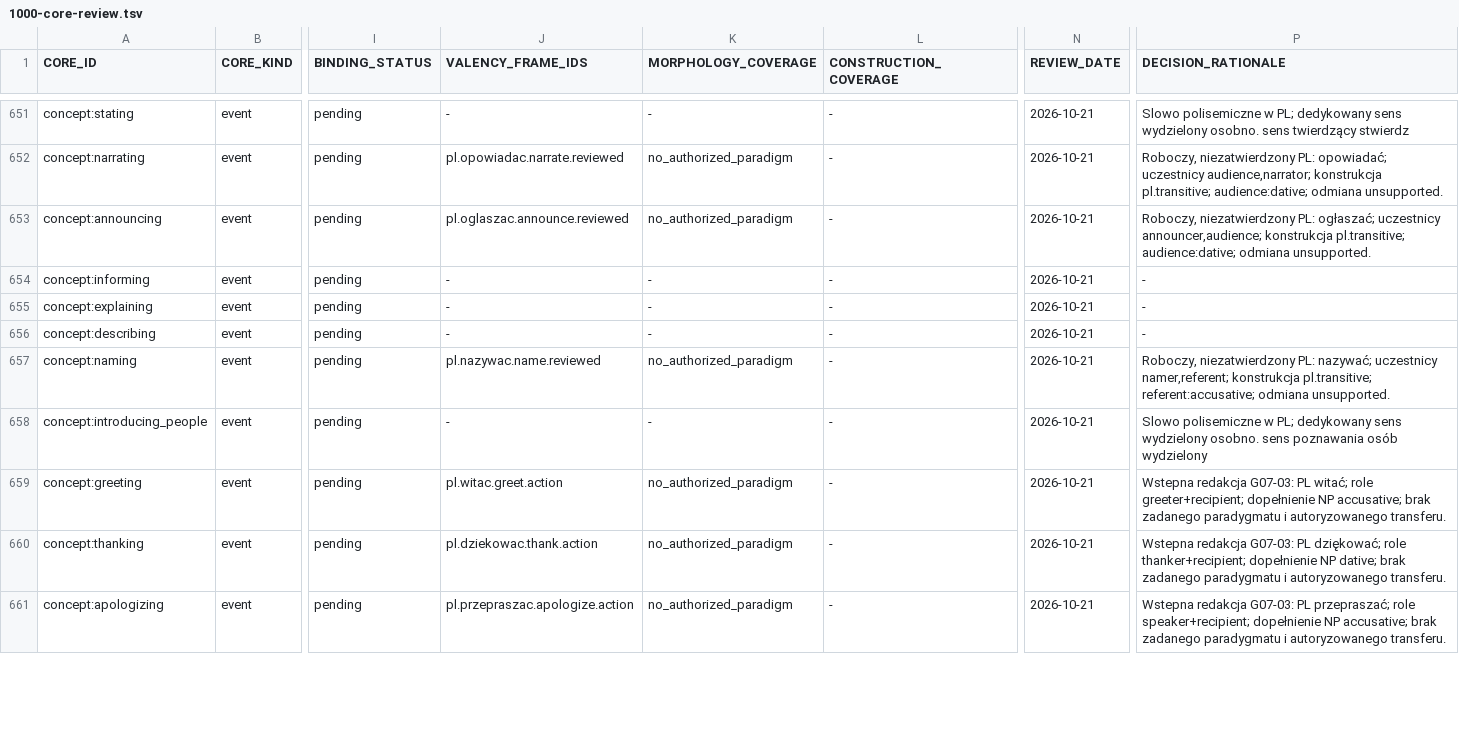
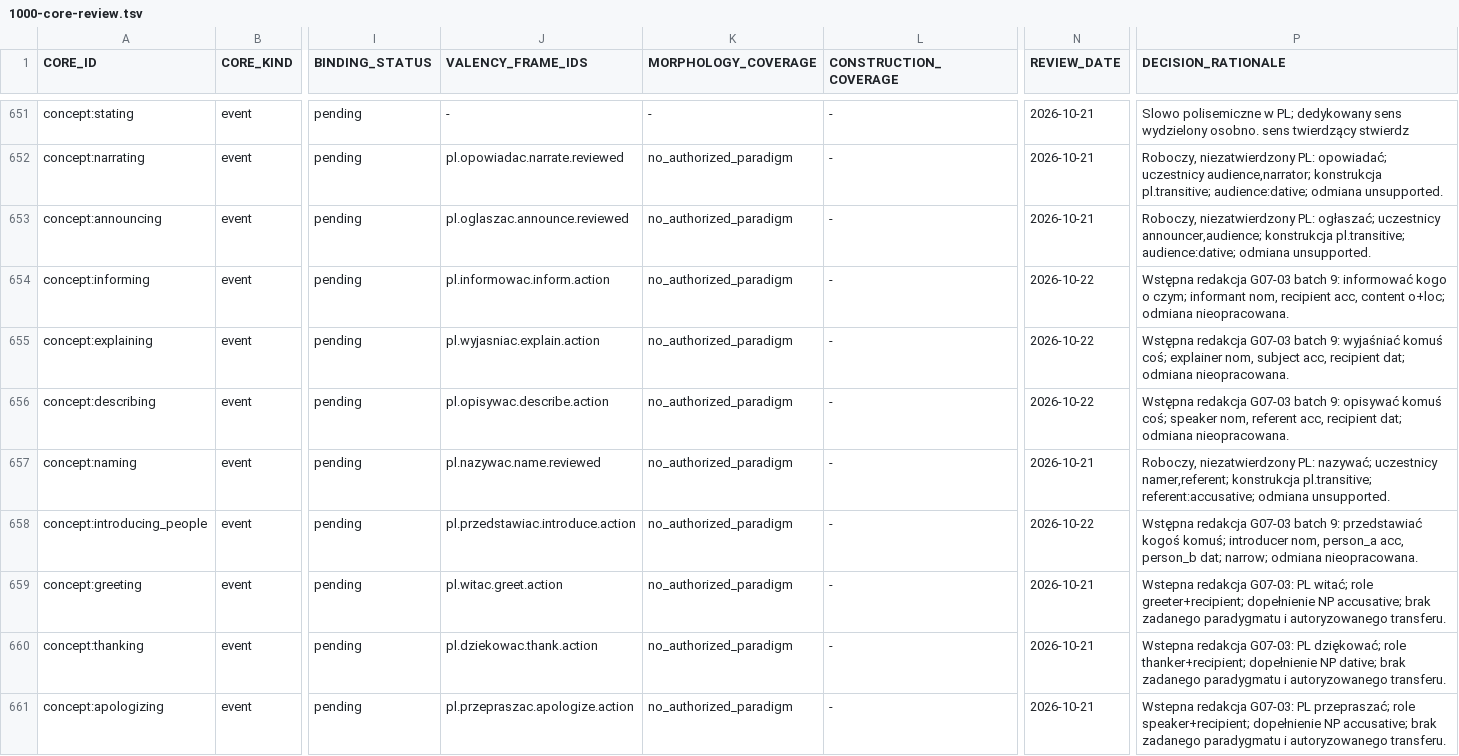
Before and after one commit to clickbytes/golingua, a TSV file: data/pl/1000-core-review.tsv, drawn as a sheet; only a part is shown, gaps mark what is left out; the diff covers the shown part only; the diff names each change by its address in the sheet, - before the commit and + after, or states it on an @@ line.

Commit message:
Add Polish communication action candidates

```diff
--- a/data/pl/1000-core-review.tsv
+++ b/data/pl/1000-core-review.tsv
-J654 (VALENCY_FRAME_IDS): -
+J654 (VALENCY_FRAME_IDS): pl.informowac.inform.action
-K654:K656 (MORPHOLOGY_COVERAGE): -
+K654:K656 (MORPHOLOGY_COVERAGE): no_authorized_paradigm
-N654:N656 (REVIEW_DATE): 2026-10-21
+N654:N656 (REVIEW_DATE): 2026-10-22
-P654 (DECISION_RATIONALE): -
+P654 (DECISION_RATIONALE): Wstępna redakcja G07-03 batch 9: informować kogo o czym; informant nom, recipient acc, content o+loc; odmiana nieopracowana.
-J655 (VALENCY_FRAME_IDS): -
+J655 (VALENCY_FRAME_IDS): pl.wyjasniac.explain.action
-P655 (DECISION_RATIONALE): -
+P655 (DECISION_RATIONALE): Wstępna redakcja G07-03 batch 9: wyjaśniać komuś coś; explainer nom, subject acc, recipient dat; odmiana nieopracowana.
-J656 (VALENCY_FRAME_IDS): -
+J656 (VALENCY_FRAME_IDS): pl.opisywac.describe.action
-P656 (DECISION_RATIONALE): -
+P656 (DECISION_RATIONALE): Wstępna redakcja G07-03 batch 9: opisywać komuś coś; speaker nom, referent acc, recipient dat; odmiana nieopracowana.
-J658 (VALENCY_FRAME_IDS): -
+J658 (VALENCY_FRAME_IDS): pl.przedstawiac.introduce.action
-K658 (MORPHOLOGY_COVERAGE): -
+K658 (MORPHOLOGY_COVERAGE): no_authorized_paradigm
-N658 (REVIEW_DATE): 2026-10-21
+N658 (REVIEW_DATE): 2026-10-22
-P658 (DECISION_RATIONALE): Slowo polisemiczne w PL; dedykowany sens wydzielony osobno. sens poznawania osób wydzielony
+P658 (DECISION_RATIONALE): Wstępna redakcja G07-03 batch 9: przedstawiać kogoś komuś; introducer nom, person_a acc, person_b dat; narrow; odmiana nieopracowana.
```
Also changed, not shown: 16 edited cells elsewhere in this file, 11 other files.
